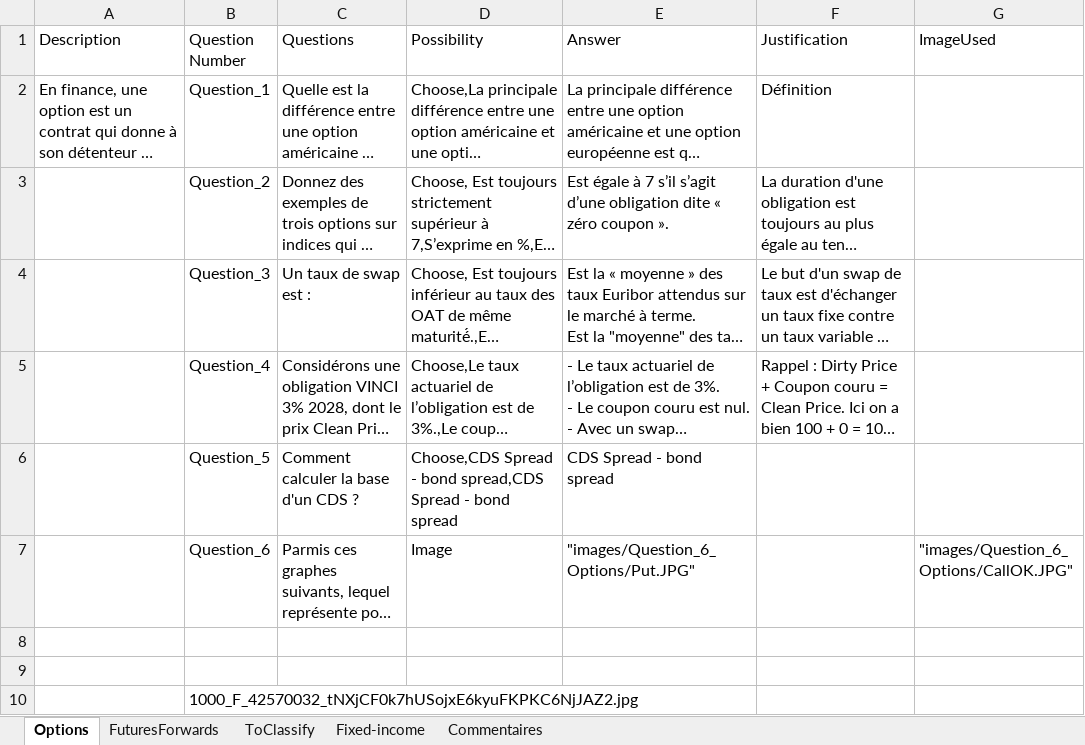
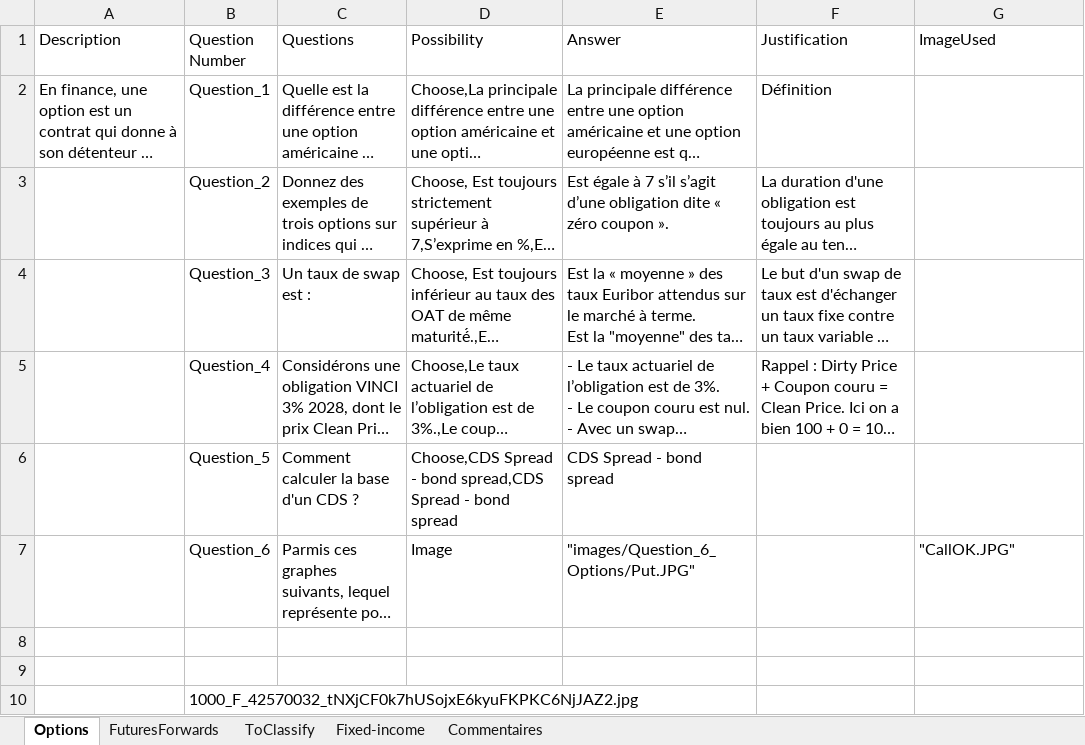
Before and after one commit to julien-mcx/StreamlitApplication, an Excel workbook: QuestionsFinancedeMarche11.xlsx, sheet Options, drawn as a sheet; only a part is shown; long unchanged cells end in …; values as stored, in another font and other column widths than the file's, no borders; charts and pictures not drawn; the diff names each change by its address in the sheet, - before the commit and + after, or states it on an @@ line.

Commit message:
Add files via upload

```diff
--- a/QuestionsFinancedeMarche11.xlsx (sheet Options)
+++ b/QuestionsFinancedeMarche11.xlsx (sheet Options)
-G7 (ImageUsed): "images/Question_6_Options/CallOK.JPG"
+G7 (ImageUsed): "CallOK.JPG"
```
